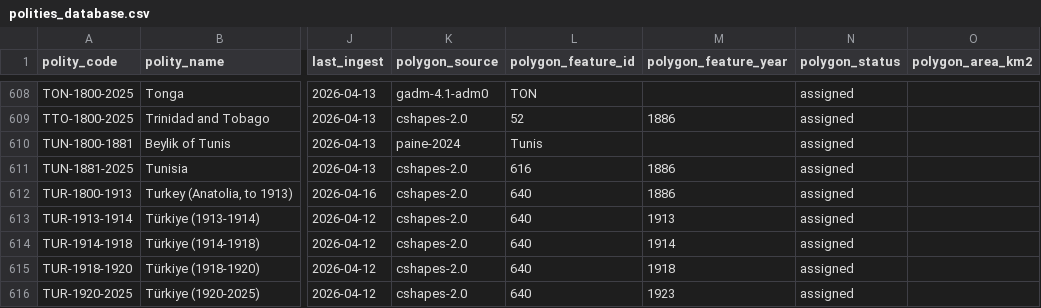
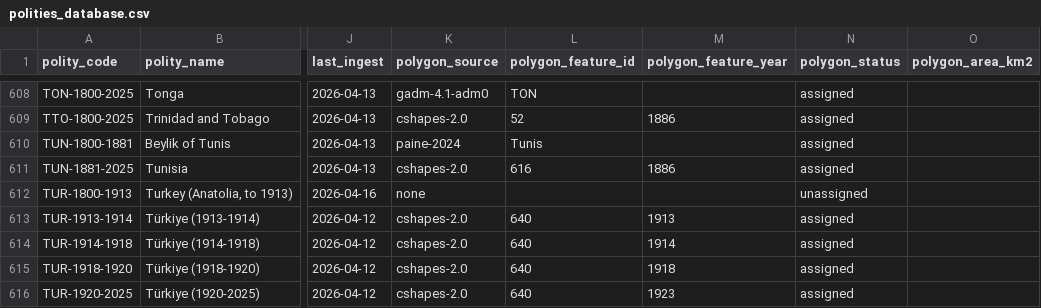
Before and after one commit to eduaguilera/whep-polities, a CSV file: data/final/polities_database.csv, drawn as a sheet; only a part is shown, gaps mark what is left out; the diff names each change by its address in the sheet, - before the commit and + after, or states it on an @@ line.

```diff
--- a/data/final/polities_database.csv
+++ b/data/final/polities_database.csv
-K612 (polygon_source): cshapes-2.0
+K612 (polygon_source): none
-L612 (polygon_feature_id): 640
+L612 (polygon_feature_id): (empty)
-M612 (polygon_feature_year): 1886
+M612 (polygon_feature_year): (empty)
-N612 (polygon_status): assigned
+N612 (polygon_status): unassigned
```
Also changed, not shown: 1 other file.
